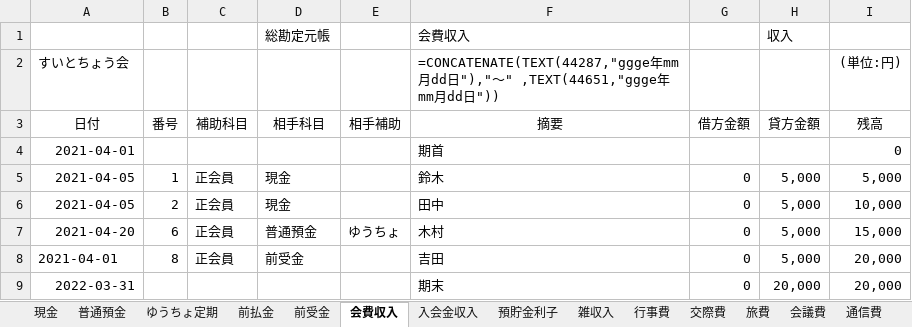
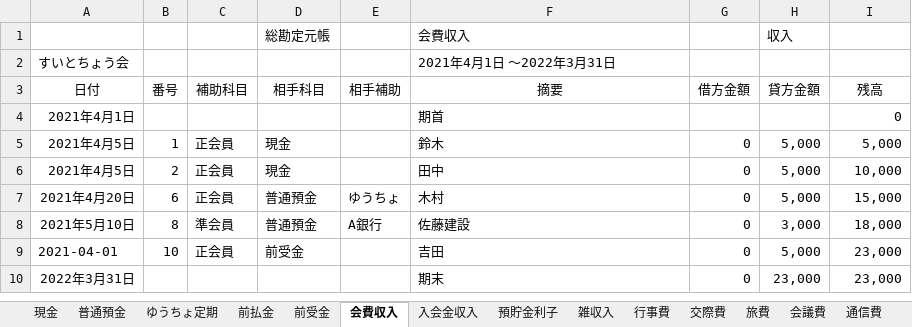
Before and after one commit to sue-tax/suiToChou2, an Excel workbook: 総勘定元帳.xlsx, sheet 会費収入, drawn as a sheet; values as stored, in another font and other column widths than the file's, no borders; formulas without a stored value are shown as written; removed rows and columns are numbered as before the commit, all else as after; the diff names each change by its address in the sheet, - before the commit and + after, or states it on an @@ line.

```diff
--- a/総勘定元帳.xlsx (sheet 会費収入)
+++ b/総勘定元帳.xlsx (sheet 会費収入)
-F2 (摘要): =CONCATENATE(TEXT(44287,"ggge年mm月dd日"),"～" ,TEXT(44651,"ggge年mm月dd日"))
+F2 (摘要): 2021年4月1日 ～2022年3月31日
-I2 (残高): (単位:円)
+I2 (残高): (empty)
-A4 (日付): 2021-04-01
+A4 (日付): 2021年4月1日
-A5:A6 (日付): 2021-04-05
+A5:A6 (日付): 2021年4月5日
-A7 (日付): 2021-04-20
+A7 (日付): 2021年4月20日
+row 8: 2021年5月10日 | 8 | 準会員 | 普通預金 | A銀行 | 佐藤建設 | 0 | 3,000 | 18,000
-B9 (番号): 8
+B9 (番号): 10
-I9 (残高): 20,000
+I9 (残高): 23,000
-row 9: 2022-03-31 |  |  |  |  | 期末 | 0 | 20,000 | 20,000
+row 10: 2022年3月31日 |  |  |  |  | 期末 | 0 | 23,000 | 23,000
```
Also changed, not shown: sheet 普通預金, sheet 行事費, sheet 現金, sheet 前払金, sheet 前受金, sheet 入会金収入, 8 more sheets, 仕訳帳.xlsx, 会計データ_テスト.xlsx, 7 other files.
